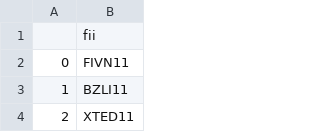
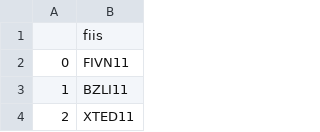
Before and after one commit to edoskita/statusfundamentos, a CSV file: Pasta1.csv, drawn as a sheet; only a part is shown.

Commit message:
Update Pasta1.csv

```diff
--- a/Pasta1.csv
+++ b/Pasta1.csv
@@ -1,2 +1,2 @@
-,fii
+,fiis
 0,FIVN11
```
